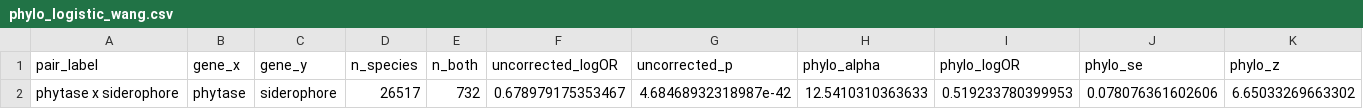
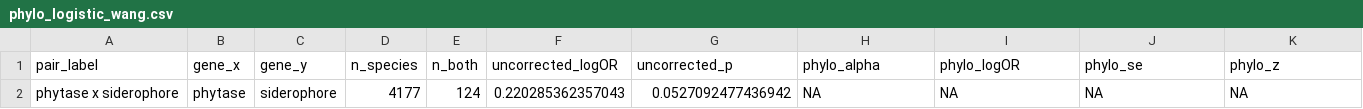
Before and after one commit to jingtao-lbl/BERIL-research-observatory, a CSV file: projects/macro_micro_nutrient_cocycling/data/phylo/phylo_logistic_wang.csv, drawn as a sheet; only a part is shown; removed rows and columns are numbered as before the commit, all else as after; rows hold the shown columns only; the diff names each change by its address in the sheet, - before the commit and + after, or states it on an @@ line.

```diff
--- a/projects/macro_micro_nutrient_cocycling/data/phylo/phylo_logistic_wang.csv
+++ b/projects/macro_micro_nutrient_cocycling/data/phylo/phylo_logistic_wang.csv
-row 2: phytase x siderophore | phytase | siderophore | 26517 | 732 | 0.678979175353467 | 4.68468932318987e-42 | 12.5410310363633 | 0.519233780399953 | 0.078076361602606 | 6.65033269663302
+row 2: phytase x siderophore | phytase | siderophore | 4177 | 124 | 0.220285362357043 | 0.0527092477436942 | NA | NA | NA | NA
```
Also changed, not shown: projects/macro_micro_nutrient_cocycling/data/cooccurrence_matrix.csv, projects/macro_micro_nutrient_cocycling/data/forest_plot_data.csv, 39 other files.
